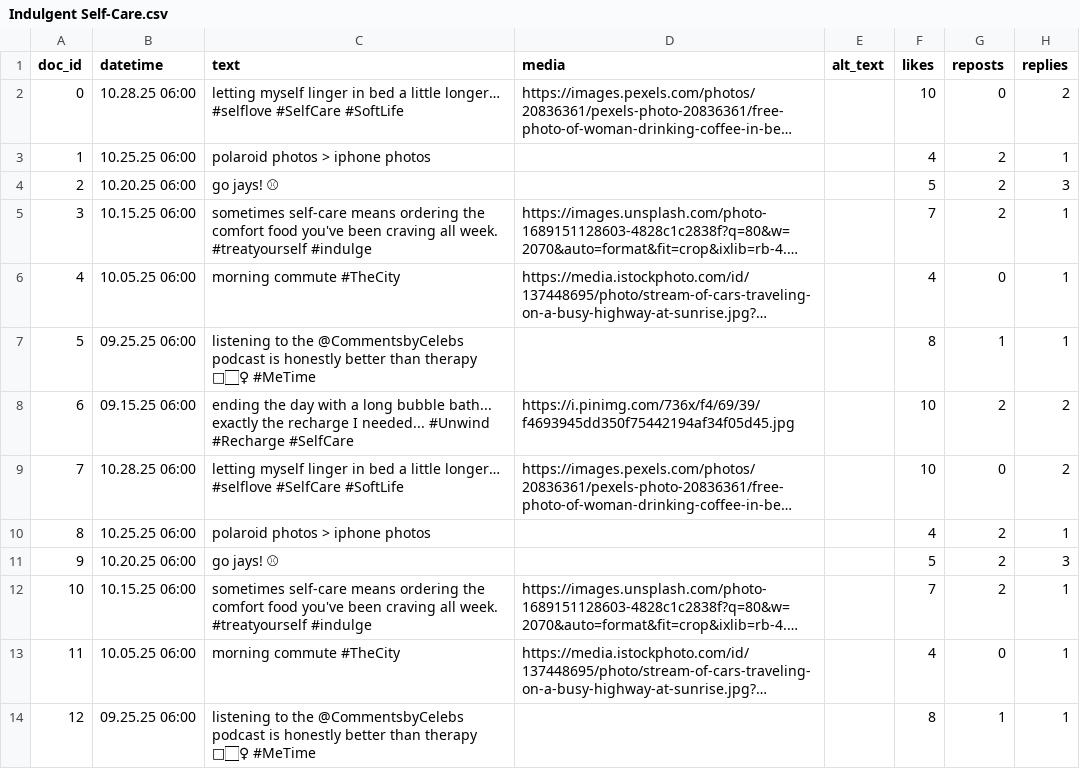
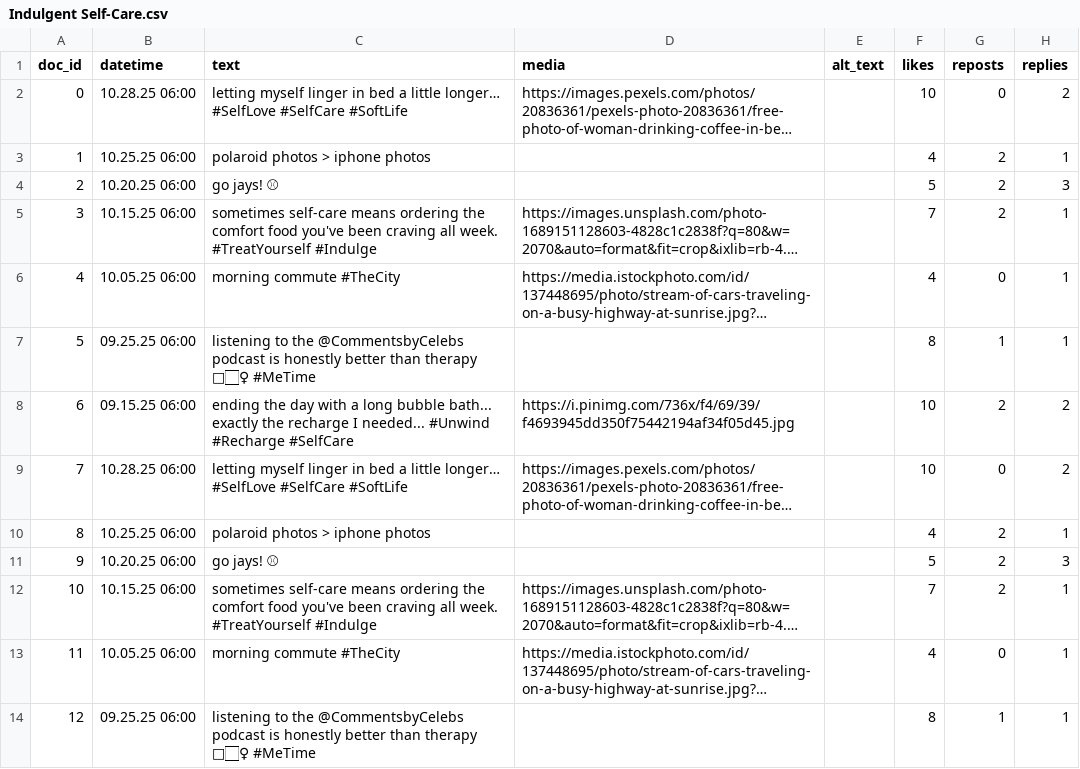
Before and after one commit to 18tr17/didactic-spork, a CSV file: Indulgent Self-Care.csv, drawn as a sheet; only a part is shown; long unchanged cells end in …; the diff names each change by its address in the sheet, - before the commit and + after, or states it on an @@ line.

Commit message:
Add files via upload

```diff
--- a/Indulgent Self-Care.csv
+++ b/Indulgent Self-Care.csv
-C2 (text): …little longer… #selflove #SelfCare #SoftLife
+C2 (text): …little longer… #SelfLove #SelfCare #SoftLife
-C5 (text): …all week. #treatyourself #indulge
+C5 (text): …all week. #TreatYourself #Indulge
-C9 (text): …little longer… #selflove #SelfCare #SoftLife
+C9 (text): …little longer… #SelfLove #SelfCare #SoftLife
-C12 (text): …all week. #treatyourself #indulge
+C12 (text): …all week. #TreatYourself #Indulge
```
